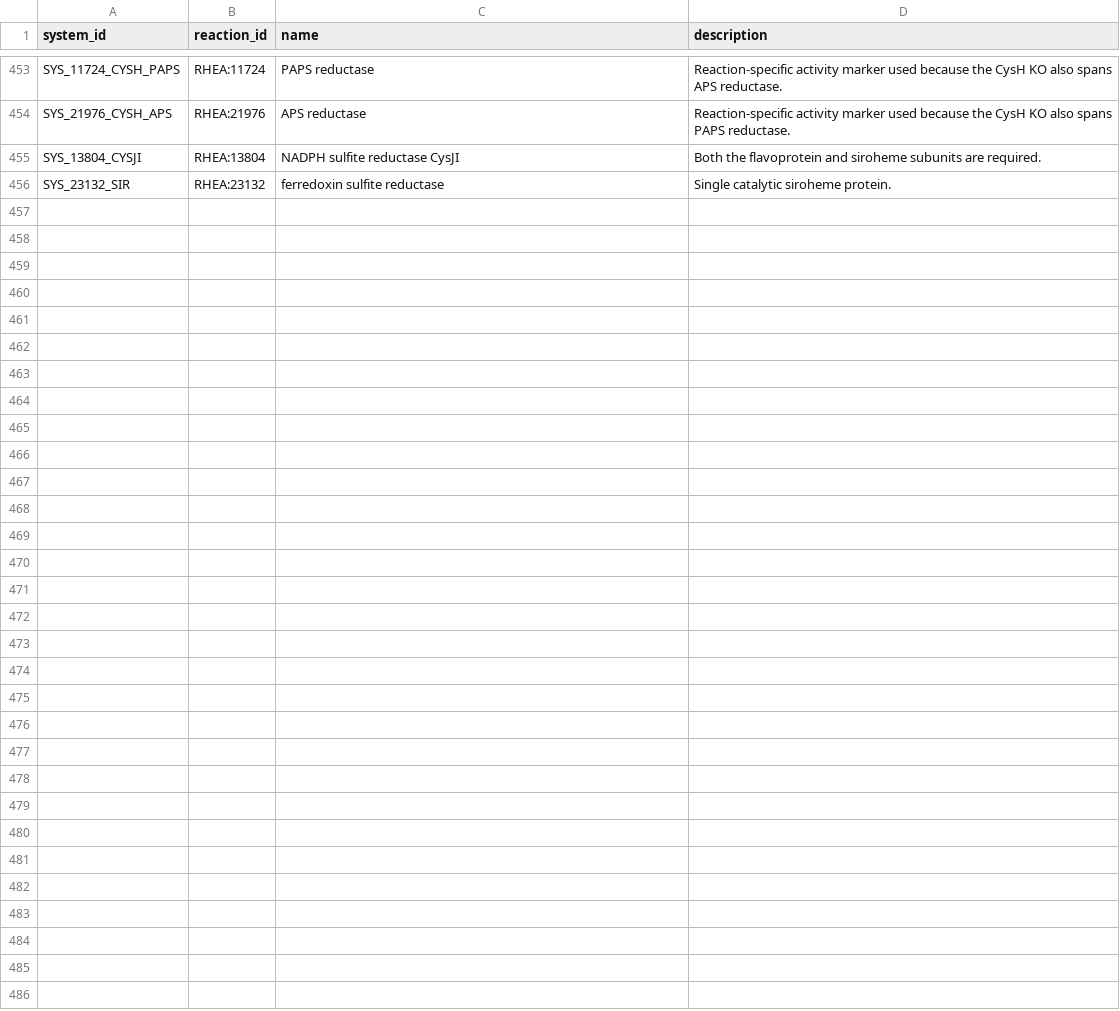
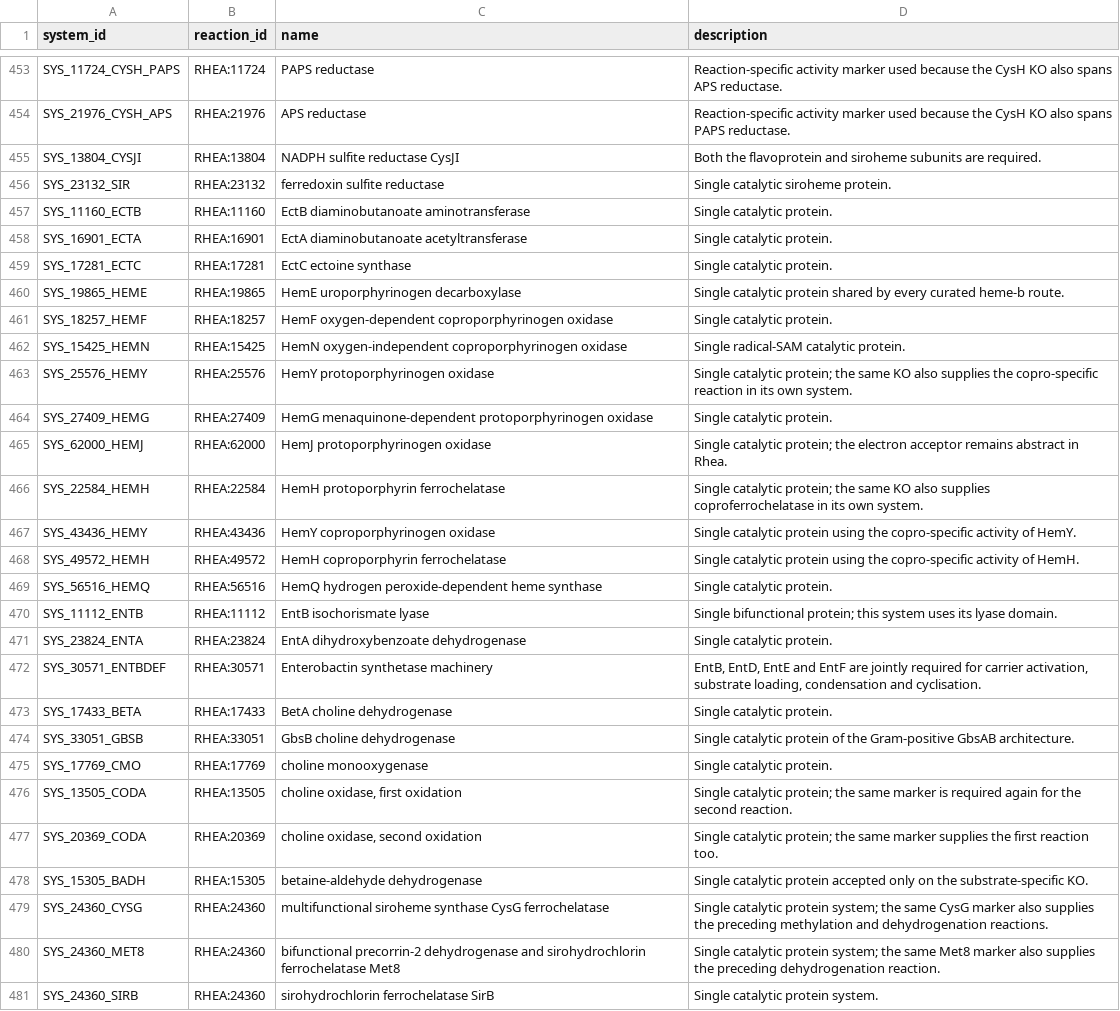
Before and after one commit to alberdilab/gifter, a TSV file: inst/extdata/database-source/enzyme_systems.tsv, drawn as a sheet; only a part is shown, gaps mark what is left out.

```diff
--- a/inst/extdata/database-source/enzyme_systems.tsv
+++ b/inst/extdata/database-source/enzyme_systems.tsv
@@ -456 +456,26 @@ SYS_13804_CYSJI	RHEA:13804	NADPH sulfite reductase CysJI	Both the flavoprotein a
 SYS_23132_SIR	RHEA:23132	ferredoxin sulfite reductase	Single catalytic siroheme protein.
+SYS_11160_ECTB	RHEA:11160	EctB diaminobutanoate aminotransferase	Single catalytic protein.
+SYS_16901_ECTA	RHEA:16901	EctA diaminobutanoate acetyltransferase	Single catalytic protein.
+SYS_17281_ECTC	RHEA:17281	EctC ectoine synthase	Single catalytic protein.
+SYS_19865_HEME	RHEA:19865	HemE uroporphyrinogen decarboxylase	Single catalytic protein shared by every curated heme-b route.
+SYS_18257_HEMF	RHEA:18257	HemF oxygen-dependent coproporphyrinogen oxidase	Single catalytic protein.
+SYS_15425_HEMN	RHEA:15425	HemN oxygen-independent coproporphyrinogen oxidase	Single radical-SAM catalytic protein.
+SYS_25576_HEMY	RHEA:25576	HemY protoporphyrinogen oxidase	Single catalytic protein; the same KO also supplies the copro-specific reaction in its own system.
+SYS_27409_HEMG	RHEA:27409	HemG menaquinone-dependent protoporphyrinogen oxidase	Single catalytic protein.
+SYS_62000_HEMJ	RHEA:62000	HemJ protoporphyrinogen oxidase	Single catalytic protein; the electron acceptor remains abstract in Rhea.
+SYS_22584_HEMH	RHEA:22584	HemH protoporphyrin ferrochelatase	Single catalytic protein; the same KO also supplies coproferrochelatase in its own system.
+SYS_43436_HEMY	RHEA:43436	HemY coproporphyrinogen oxidase	Single catalytic protein using the copro-specific activity of HemY.
+SYS_49572_HEMH	RHEA:49572	HemH coproporphyrin ferrochelatase	Single catalytic protein using the copro-specific activity of HemH.
+SYS_56516_HEMQ	RHEA:56516	HemQ hydrogen peroxide-dependent heme synthase	Single catalytic protein.
+SYS_11112_ENTB	RHEA:11112	EntB isochorismate lyase	Single bifunctional protein; this system uses its lyase domain.
+SYS_23824_ENTA	RHEA:23824	EntA dihydroxybenzoate dehydrogenase	Single catalytic protein.
+SYS_30571_ENTBDEF	RHEA:30571	Enterobactin synthetase machinery	EntB, EntD, EntE and EntF are jointly required for carrier activation, substrate loading, condensation and cyclisation.
+SYS_17433_BETA	RHEA:17433	BetA choline dehydrogenase	Single catalytic protein.
+SYS_33051_GBSB	RHEA:33051	GbsB choline dehydrogenase	Single catalytic protein of the Gram-positive GbsAB architecture.
+SYS_17769_CMO	RHEA:17769	choline monooxygenase	Single catalytic protein.
+SYS_13505_CODA	RHEA:13505	choline oxidase, first oxidation	Single catalytic protein; the same marker is required again for the second reaction.
+SYS_20369_CODA	RHEA:20369	choline oxidase, second oxidation	Single catalytic protein; the same marker supplies the first reaction too.
+SYS_15305_BADH	RHEA:15305	betaine-aldehyde dehydrogenase	Single catalytic protein accepted only on the substrate-specific KO.
+SYS_24360_CYSG	RHEA:24360	multifunctional siroheme synthase CysG ferrochelatase	Single catalytic protein system; the same CysG marker also supplies the preceding methylation and dehydrogenation reactions.
+SYS_24360_MET8	RHEA:24360	bifunctional precorrin-2 dehydrogenase and sirohydrochlorin ferrochelatase Met8	Single catalytic protein system; the same Met8 marker also supplies the preceding dehydrogenation reaction.
+SYS_24360_SIRB	RHEA:24360	sirohydrochlorin ferrochelatase SirB	Single catalytic protein system.
```
Also changed, not shown: inst/extdata/database-source/component_markers.tsv, inst/extdata/database-source/gift_xrefs.tsv, 31 other files.
